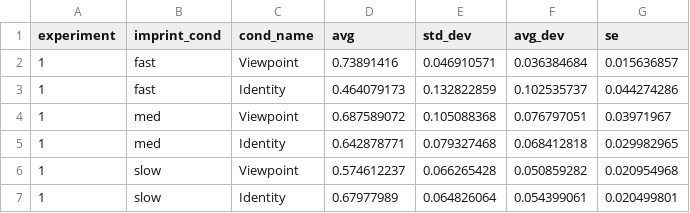
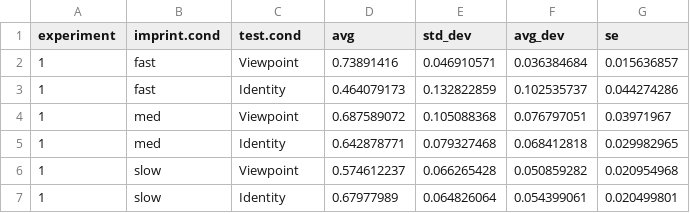
Before and after one commit to buildingamind/NewbornEmbodiedTuringTest, a CSV file: src/nett/analysis/ChickData/slowness.csv, drawn as a sheet.

```diff
--- a/src/nett/analysis/ChickData/slowness.csv
+++ b/src/nett/analysis/ChickData/slowness.csv
@@ -1,2 +1,2 @@
-experiment,imprint_cond,cond_name,avg,std_dev,avg_dev,se
+experiment,imprint.cond,test.cond,avg,std_dev,avg_dev,se
 1,fast,Viewpoint,0.73891416,0.046910571,0.036384684,0.015636857
```
Also changed, not shown: src/nett/analysis/ChickData/smoothness.csv, 1 other file.
